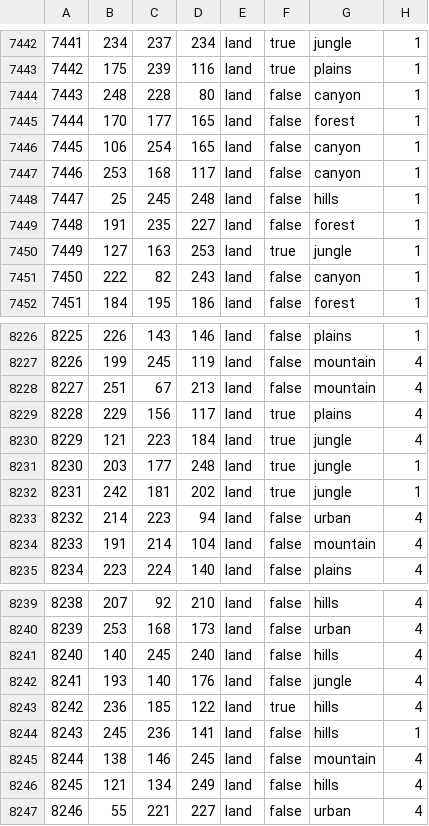
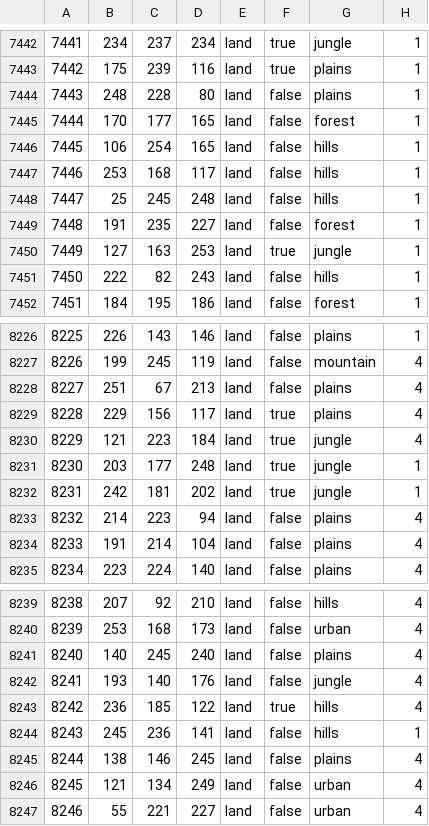
Before and after one commit to creisimoserfacker/avatar, a CSV file: map/definition.csv, drawn as a sheet; only a part is shown, gaps mark what is left out; the diff covers the shown part only.

```diff
--- a/map/definition.csv
+++ b/map/definition.csv
@@ -7443,6 +7443,6 @@
 7442;175;239;116;land;true;plains;1
-7443;248;228;80;land;false;canyon;1
+7443;248;228;80;land;false;plains;1
 7444;170;177;165;land;false;forest;1
-7445;106;254;165;land;false;canyon;1
-7446;253;168;117;land;false;canyon;1
+7445;106;254;165;land;false;hills;1
+7446;253;168;117;land;false;hills;1
 7447;25;245;248;land;false;hills;1
@@ -7450,3 +7450,3 @@
 7449;127;163;253;land;true;jungle;1
-7450;222;82;243;land;false;canyon;1
+7450;222;82;243;land;false;hills;1
 7451;184;195;186;land;false;forest;1
@@ -8227,3 +8227,3 @@
 8226;199;245;119;land;false;mountain;4
-8227;251;67;213;land;false;mountain;4
+8227;251;67;213;land;false;plains;4
 8228;229;156;117;land;true;plains;4
@@ -8232,4 +8232,4 @@
 8231;242;181;202;land;true;jungle;1
-8232;214;223;94;land;false;urban;4
-8233;191;214;104;land;false;mountain;4
+8232;214;223;94;land;false;plains;4
+8233;191;214;104;land;false;plains;4
 8234;223;224;140;land;false;plains;4
@@ -8240,3 +8240,3 @@
 8239;253;168;173;land;false;urban;4
-8240;140;245;240;land;false;hills;4
+8240;140;245;240;land;false;plains;4
 8241;193;140;176;land;false;jungle;4
@@ -8244,4 +8244,4 @@
 8243;245;236;141;land;false;hills;1
-8244;138;146;245;land;false;mountain;4
-8245;121;134;249;land;false;hills;4
+8244;138;146;245;land;false;plains;4
+8245;121;134;249;land;false;urban;4
 8246;55;221;227;land;false;urban;4
```
Also changed, not shown: 90 edited cells elsewhere in this file, 56 other files.
